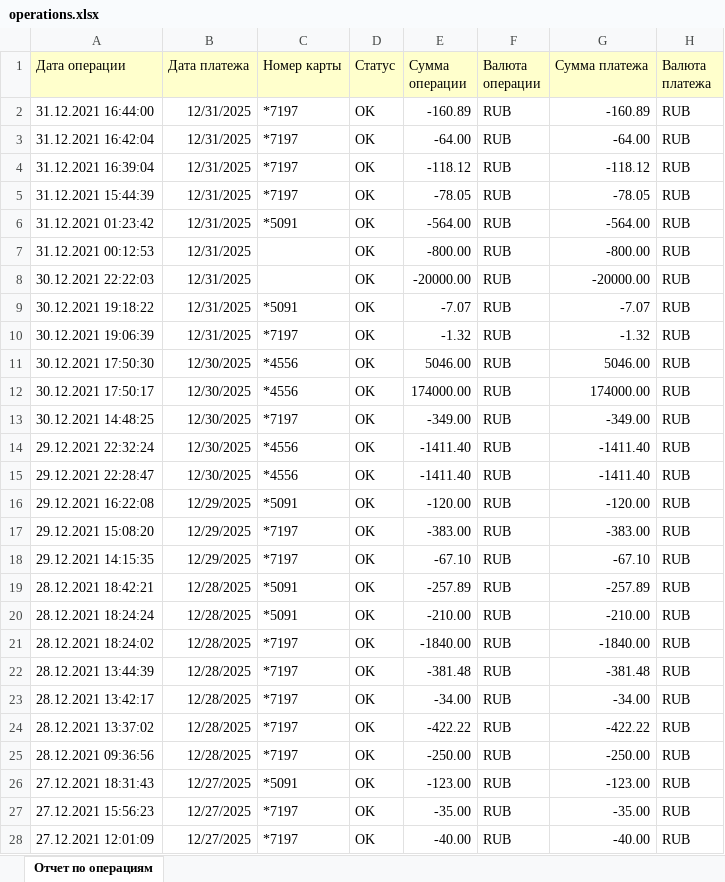
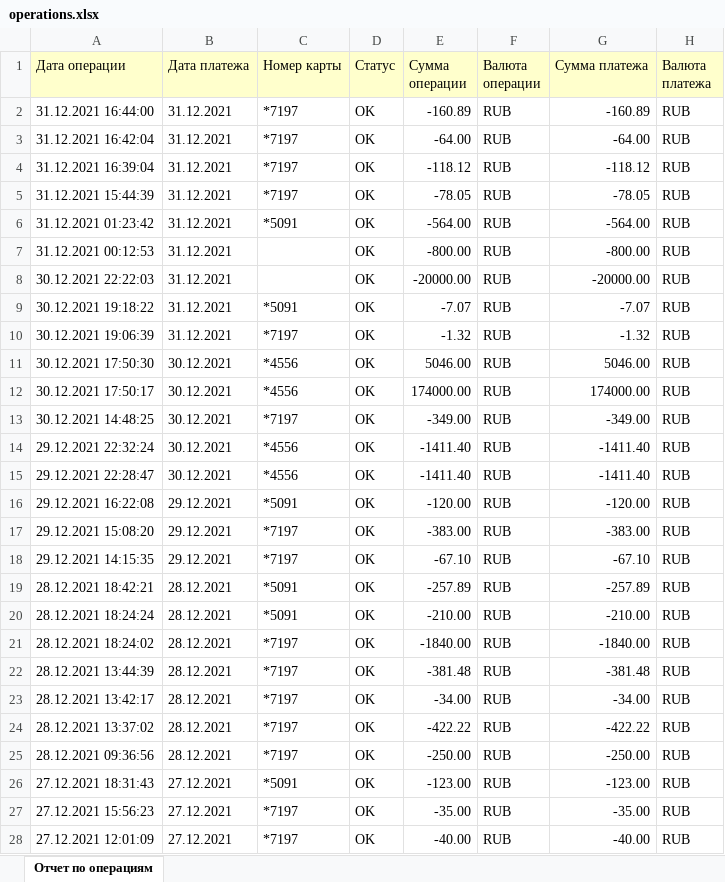
Before and after one commit to DenisBadin1979/Course_paper_1, an Excel workbook: data/operations.xlsx, sheet Отчет по операциям, drawn as a sheet; only a part is shown; values as stored, in another font and other column widths than the file's, no borders; charts and pictures not drawn; the diff covers the shown part only; the diff names each change by its address in the sheet, - before the commit and + after, or states it on an @@ line.

```diff
--- a/data/operations.xlsx (sheet Отчет по операциям)
+++ b/data/operations.xlsx (sheet Отчет по операциям)
-B2:B10 (Дата платежа): 12/31/2025
+B2:B10 (Дата платежа): 31.12.2021
-B11:B15 (Дата платежа): 12/30/2025
+B11:B15 (Дата платежа): 30.12.2021
-B16:B18 (Дата платежа): 12/29/2025
+B16:B18 (Дата платежа): 29.12.2021
-B19:B25 (Дата платежа): 12/28/2025
+B19:B25 (Дата платежа): 28.12.2021
-B26:B28 (Дата платежа): 12/27/2025
+B26:B28 (Дата платежа): 27.12.2021
```
Also changed, not shown: 1841 edited cells elsewhere in this sheet, charts or pictures, 4 other files.
